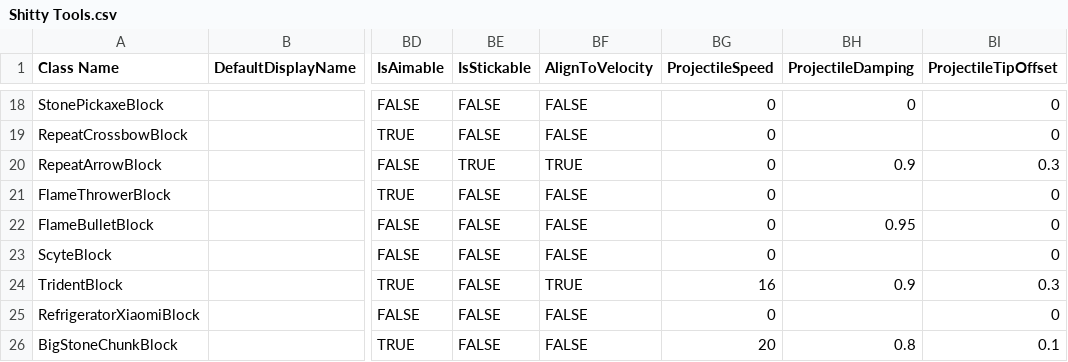
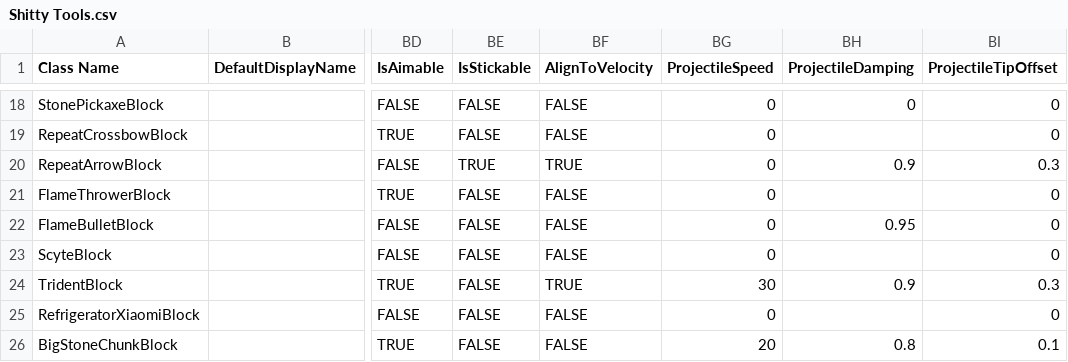
Before and after one commit to Samuelsan03/Shitty-Creatures-From-Survivalcraft-2, a CSV file: Shitty Tools.csv, drawn as a sheet; only a part is shown, gaps mark what is left out; the diff names each change by its address in the sheet, - before the commit and + after, or states it on an @@ line.

Commit message:
Update Shitty Tools.csv

```diff
--- a/Shitty Tools.csv
+++ b/Shitty Tools.csv
-BG24 (ProjectileSpeed): 16
+BG24 (ProjectileSpeed): 30
```
